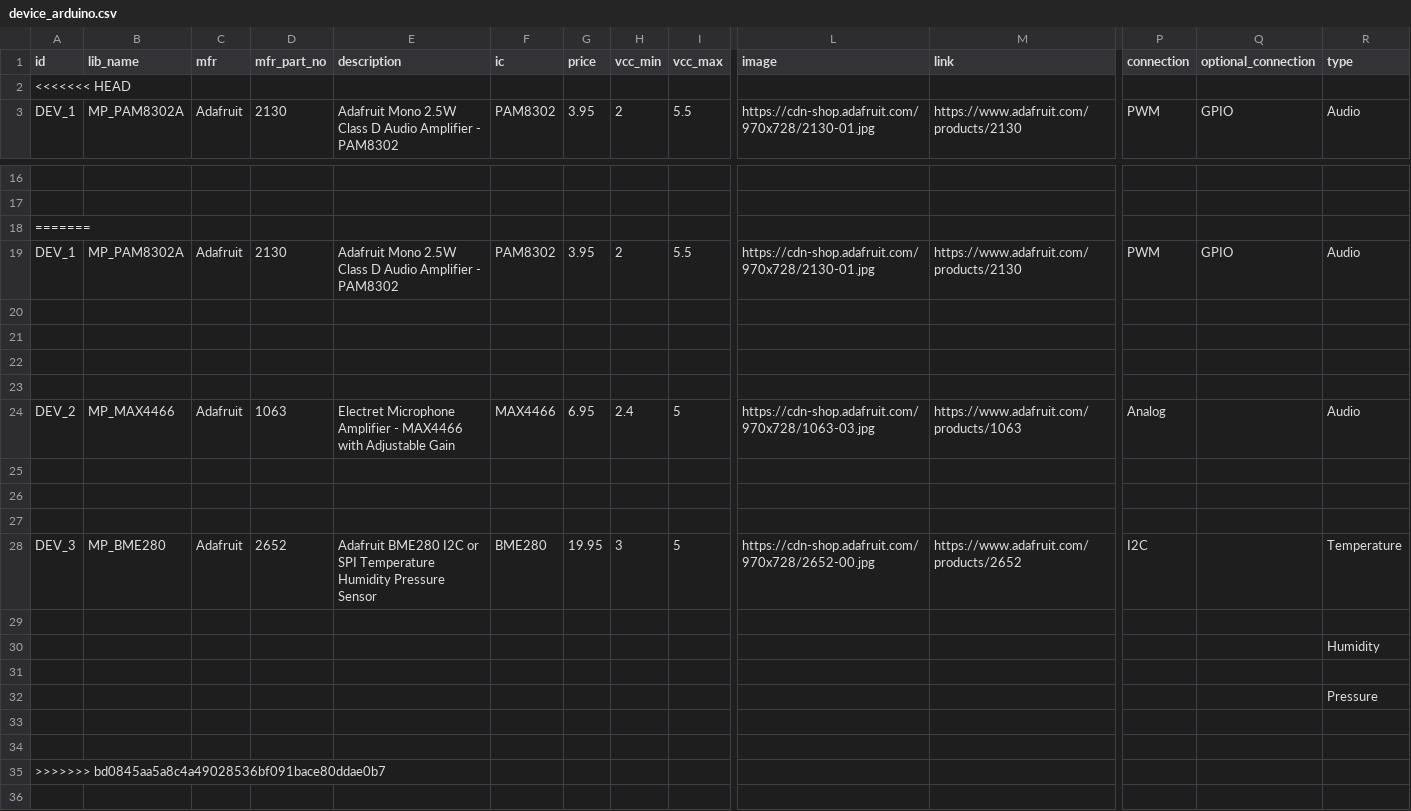
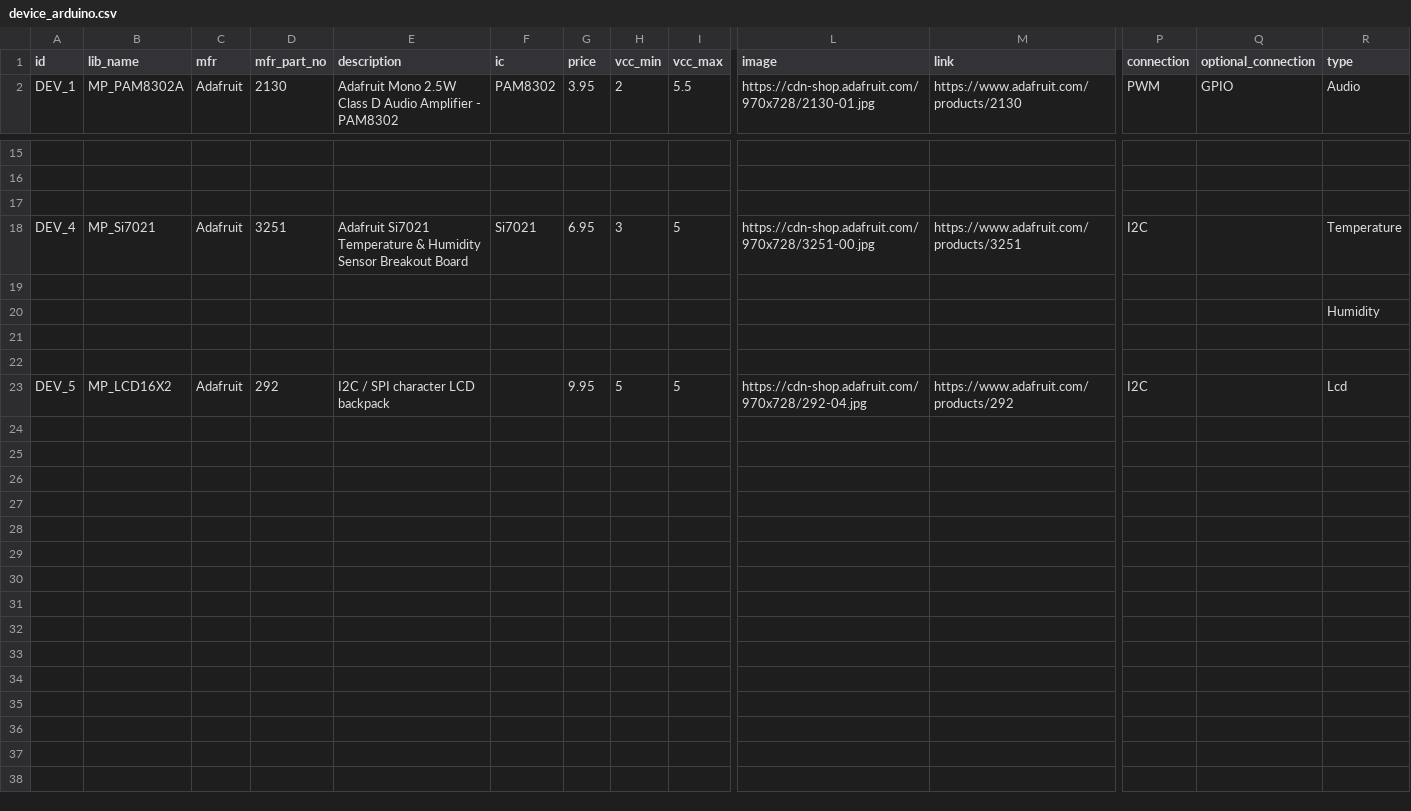
Before and after one commit to InGarage/MakerPlayGround_Library, a CSV file: script/device_arduino.csv, drawn as a sheet; only a part is shown, gaps mark what is left out; the shorter side is filled out with more unchanged rows; rows hold the shown columns only; the diff names each change by its address in the sheet, - before the commit and + after, or states it on an @@ line.

Commit message:
Resolve conflict

```diff
--- a/script/device_arduino.csv
+++ b/script/device_arduino.csv
-row 2: <<<<<<< HEAD
-row 18: =======
-row 19: DEV_1 | MP_PAM8302A | Adafruit | 2130 | Adafruit Mono 2.5W Class D Audio Amplifier - PAM8302 | PAM8302 | 3.95 | 2 | 5.5 | https://cdn-shop.adafruit.com/970x728/2130-01.jpg | https://www.adafruit.com/products/2130 | PWM | GPIO | Audio
-row 20: (empty)
-row 21: (empty)
-row 22: (empty)
-row 23: (empty)
-row 24: DEV_2 | MP_MAX4466 | Adafruit | 1063 | Electret Microphone Amplifier - MAX4466 with Adjustable Gain | MAX4466 | 6.95 | 2.4 | 5 | https://cdn-shop.adafruit.com/970x728/1063-03.jpg | https://www.adafruit.com/products/1063 | Analog |  | Audio
-row 25: (empty)
-row 26: (empty)
-row 27: (empty)
-row 28: DEV_3 | MP_BME280 | Adafruit | 2652 | Adafruit BME280 I2C or SPI Temperature Humidity Pressure Sensor | BME280 | 19.95 | 3 | 5 | https://cdn-shop.adafruit.com/970x728/2652-00.jpg | https://www.adafruit.com/products/2652 | I2C |  | Temperature
-row 29: (empty)
-row 30:  |  |  |  |  |  |  |  |  |  |  |  |  | Humidity
-row 31: (empty)
-row 32:  |  |  |  |  |  |  |  |  |  |  |  |  | Pressure
-row 33: (empty)
-row 34: (empty)
-row 35: >>>>>>> bd0845aa5a8c4a49028536bf091bace80ddae0b7
```
